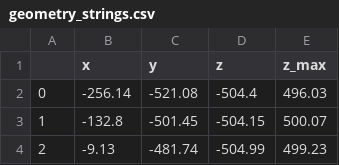
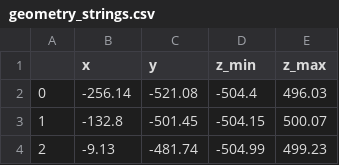
Before and after one commit to philippeller/pointsource, a CSV file: geometry_strings.csv, drawn as a sheet; only a part is shown.

Commit message:
Update geometry_strings.csv

```diff
--- a/geometry_strings.csv
+++ b/geometry_strings.csv
@@ -1,2 +1,2 @@
-,x,y,z,z_max
+,x,y,z_min,z_max
 0,-256.14,-521.08,-504.4,496.03
```
